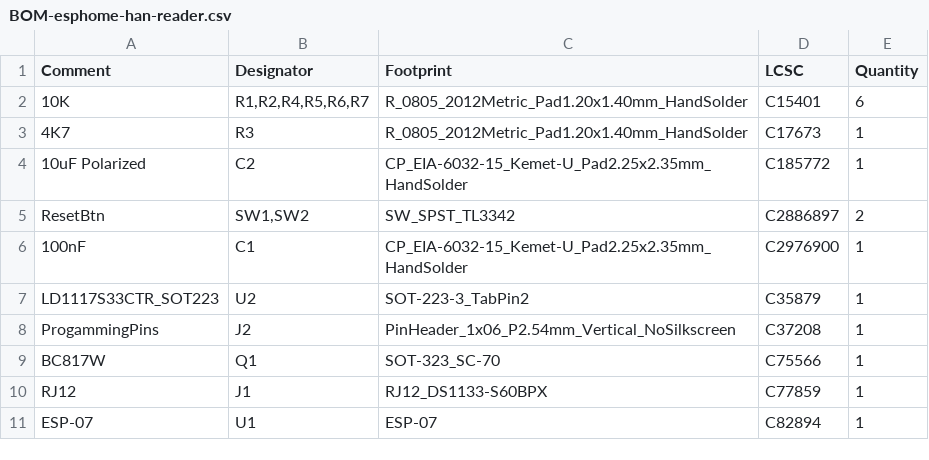
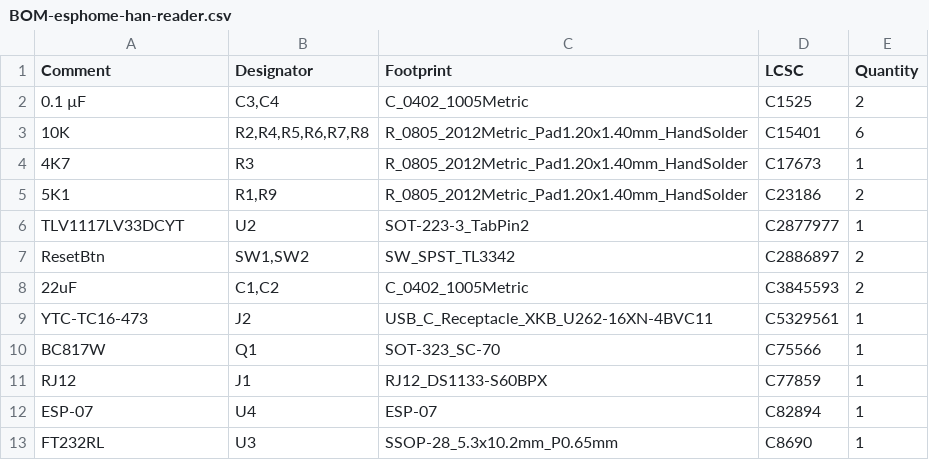
Before and after one commit to LCHoldings/esphome-han-reader, a CSV file: jlcpcb/production_files/BOM-esphome-han-reader.csv, drawn as a sheet.

```diff
--- a/jlcpcb/production_files/BOM-esphome-han-reader.csv
+++ b/jlcpcb/production_files/BOM-esphome-han-reader.csv
@@ -1,11 +1,13 @@
 Comment,Designator,Footprint,LCSC,Quantity
-10K,"R1,R2,R4,R5,R6,R7",R_0805_2012Metric_Pad1.20x1.40mm_HandSolder,C15401,6
+0.1 µF,"C3,C4",C_0402_1005Metric,C1525,2
+10K,"R2,R4,R5,R6,R7,R8",R_0805_2012Metric_Pad1.20x1.40mm_HandSolder,C15401,6
 4K7,R3,R_0805_2012Metric_Pad1.20x1.40mm_HandSolder,C17673,1
-10uF Polarized,C2,CP_EIA-6032-15_Kemet-U_Pad2.25x2.35mm_HandSolder,C185772,1
+5K1,"R1,R9",R_0805_2012Metric_Pad1.20x1.40mm_HandSolder,C23186,2
+TLV1117LV33DCYT,U2,SOT-223-3_TabPin2,C2877977,1
 ResetBtn,"SW1,SW2",SW_SPST_TL3342,C2886897,2
-100nF,C1,CP_EIA-6032-15_Kemet-U_Pad2.25x2.35mm_HandSolder,C2976900,1
-LD1117S33CTR_SOT223,U2,SOT-223-3_TabPin2,C35879,1
-ProgammingPins,J2,PinHeader_1x06_P2.54mm_Vertical_NoSilkscreen,C37208,1
+22uF,"C1,C2",C_0402_1005Metric,C3845593,2
+YTC-TC16-473,J2,USB_C_Receptacle_XKB_U262-16XN-4BVC11,C5329561,1
 BC817W,Q1,SOT-323_SC-70,C75566,1
 RJ12,J1,RJ12_DS1133-S60BPX,C77859,1
-ESP-07,U1,ESP-07,C82894,1
+ESP-07,U4,ESP-07,C82894,1
+FT232RL,U3,SSOP-28_5.3x10.2mm_P0.65mm,C8690,1
```
Also changed, not shown: jlcpcb/production_files/CPL-esphome-han-reader.csv, 7 other files.
